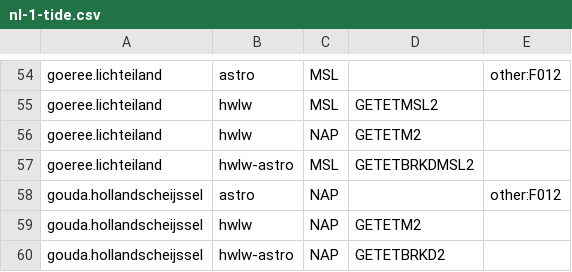
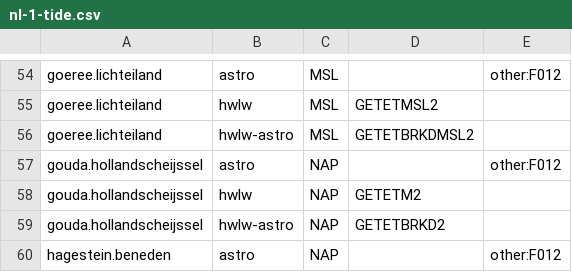
Before and after one commit to mwijkhuisen/Waterheight, a CSV file: registry/seed/nl-1-tide.csv, drawn as a sheet; only a part is shown, gaps mark what is left out; the shorter side is filled out with more unchanged rows; the diff names each change by its address in the sheet, - before the commit and + after, or states it on an @@ line.

```diff
--- a/registry/seed/nl-1-tide.csv
+++ b/registry/seed/nl-1-tide.csv
-row 56: goeree.lichteiland | hwlw | NAP | GETETM2
```
Also changed, not shown: registry/seed/nl-1.csv, 26 other files.
